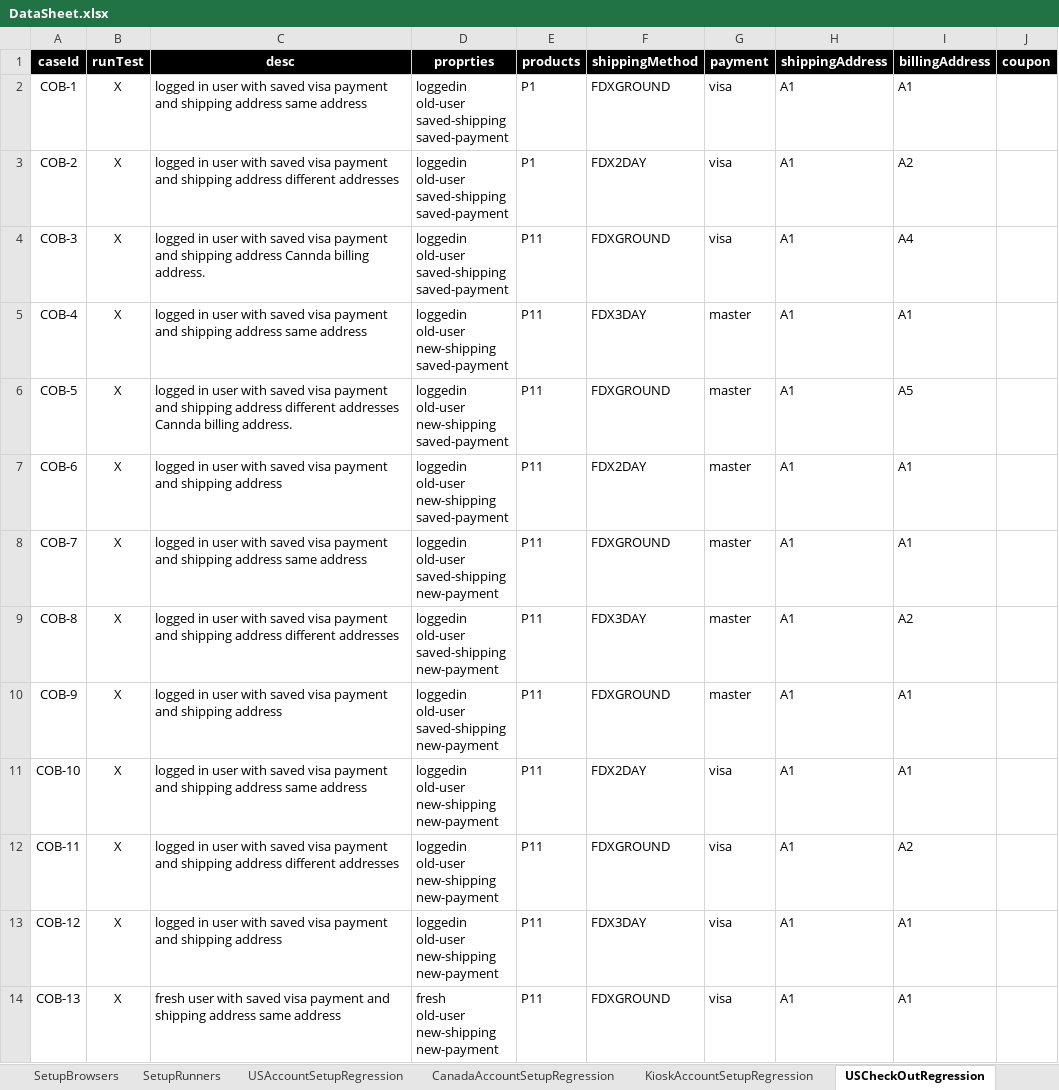
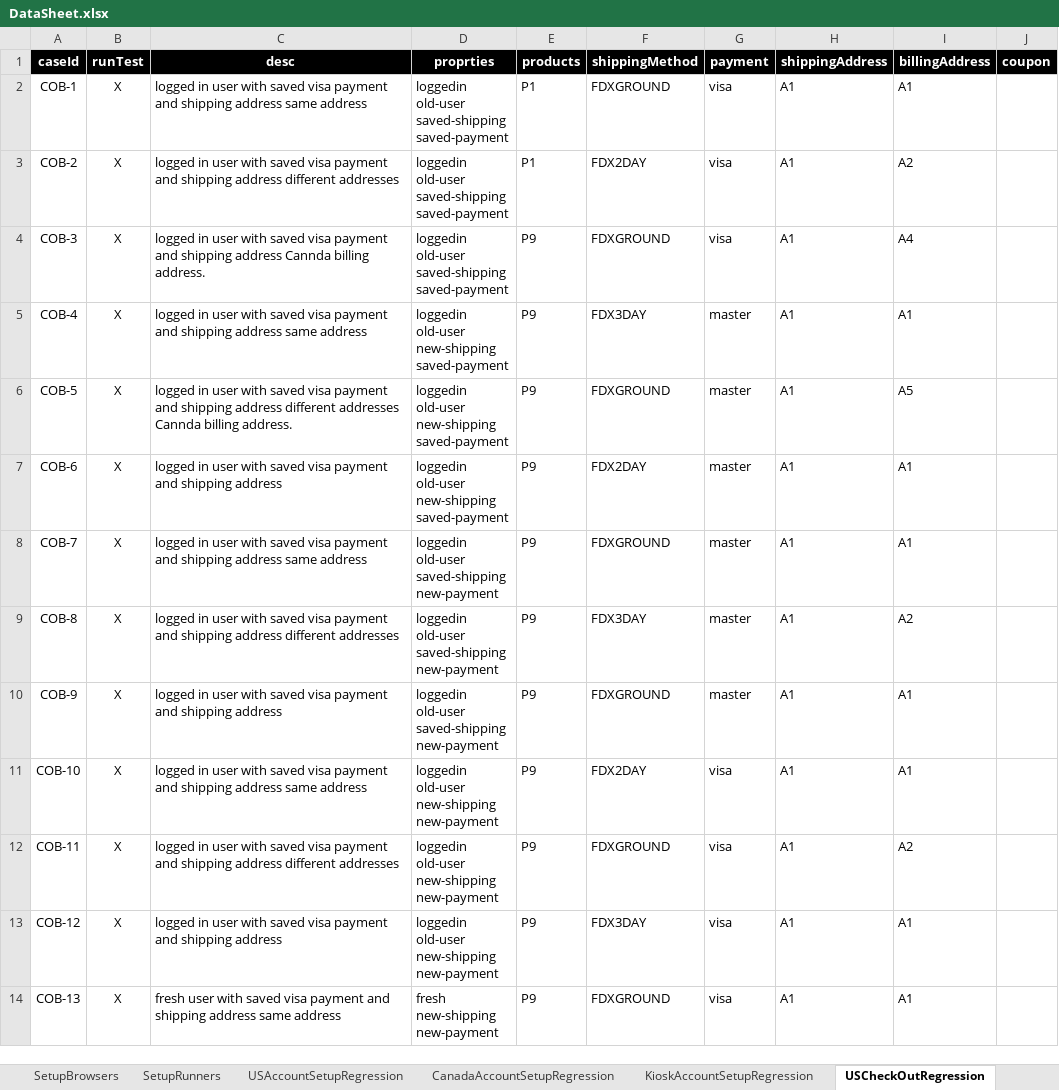
Before and after one commit to mohammadSadeq/TB_auto, an Excel workbook: src/com/generic/config/DataSheet.xlsx, sheet USCheckOutRegression, drawn as a sheet; only a part is shown; values as stored, in another font and other column widths than the file's, no borders; ↵ is a line break in a cell; the diff covers the shown part only; the diff names each change by its address in the sheet, - before the commit and + after, or states it on an @@ line.

Commit message:
Clean unnecessary tests. Add new scenarios in checkout regression, fix Cart regression issues, Add a new sheet for DEV environment,

```diff
--- a/src/com/generic/config/DataSheet.xlsx (sheet USCheckOutRegression)
+++ b/src/com/generic/config/DataSheet.xlsx (sheet USCheckOutRegression)
-E4:E14 (products): P11
+E4:E14 (products): P9
-D14 (proprties): fresh ↵ old-user ↵ new-shipping ↵ new-payment
+D14 (proprties): fresh ↵ new-shipping ↵ new-payment
```
Also changed, not shown: 4 added rows and 119 edited cells elsewhere in this sheet, sheet CartRegression, sheet PLPRegression, sheet CheckOutNegativeCasesRegression, sheet USAccountSetupRegression, sheet KioskAccountSetupRegression, sheet users, 4 more sheets, other sheet tabs, 56 other files.
